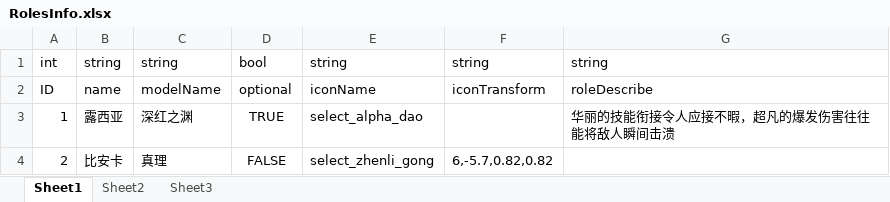
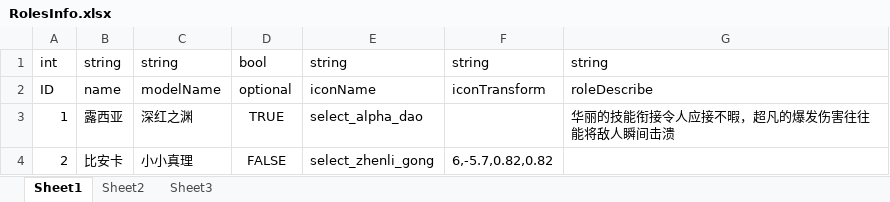
Before and after one commit to zzEroy-github/ExcelConfigTools, an Excel workbook: ExcelFiles/RolesInfo.xlsx, sheet Sheet1, drawn as a sheet; values as stored, in another font and other column widths than the file's, no borders; the diff names each change by its address in the sheet, - before the commit and + after, or states it on an @@ line.

```diff
--- a/ExcelFiles/RolesInfo.xlsx (sheet Sheet1)
+++ b/ExcelFiles/RolesInfo.xlsx (sheet Sheet1)
-C4: 真理
+C4: 小小真理
```
Also changed, not shown: 17 other files.
